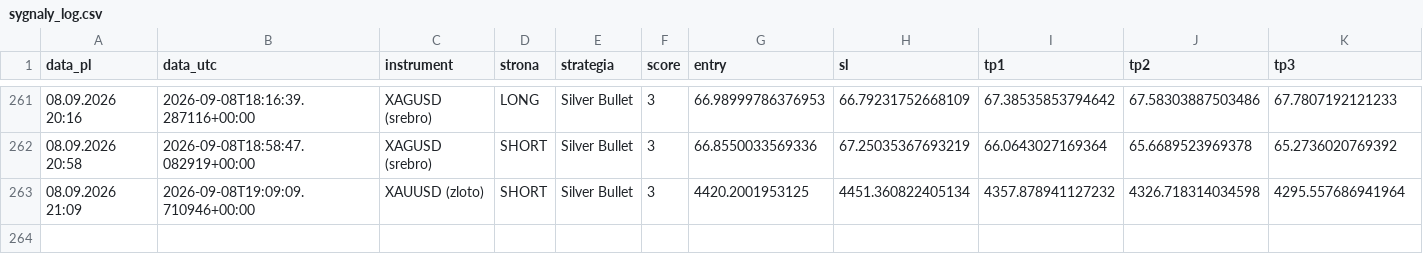
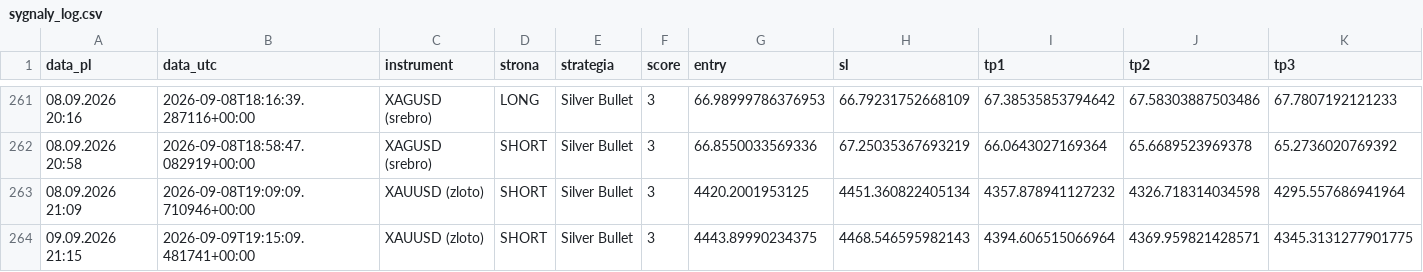
Before and after one commit to Aslaf2/sygna-y-bot, a CSV file: sygnaly_log.csv, drawn as a sheet; only a part is shown, gaps mark what is left out; rows hold the shown columns only; the diff names each change by its address in the sheet, - before the commit and + after, or states it on an @@ line.

```diff
--- a/sygnaly_log.csv
+++ b/sygnaly_log.csv
+row 264: 09.09.2026 21:15 | 2026-09-09T19:15:09.481741+00:00 | XAUUSD (zloto) | SHORT | Silver Bullet | 3 | 4443.89990234375 | 4468.546595982143 | 4394.606515066964 | 4369.959821428571 | 4345.3131277901775
```
Also changed, not shown: 3 other files.
